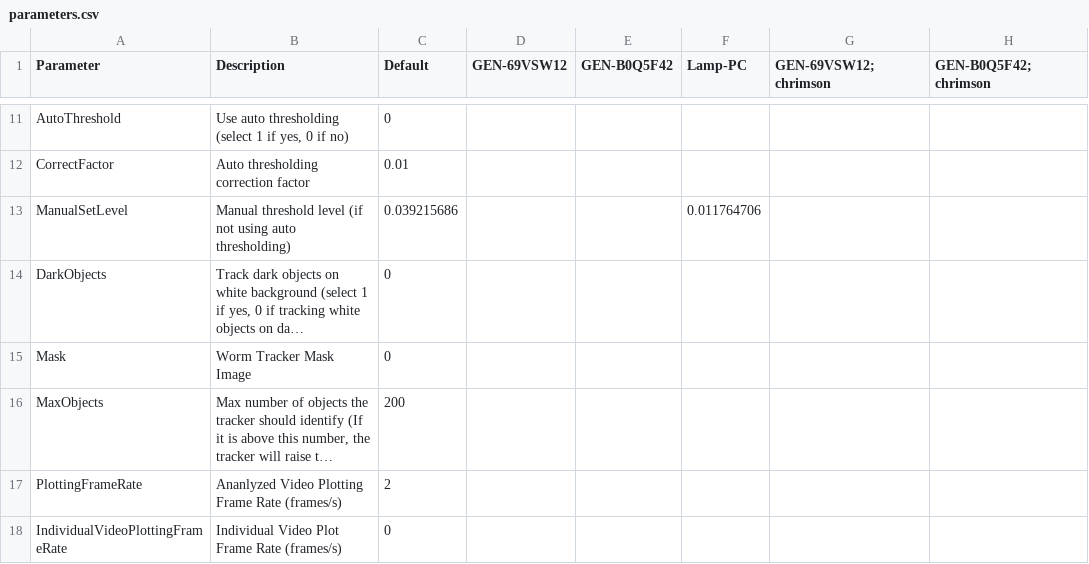
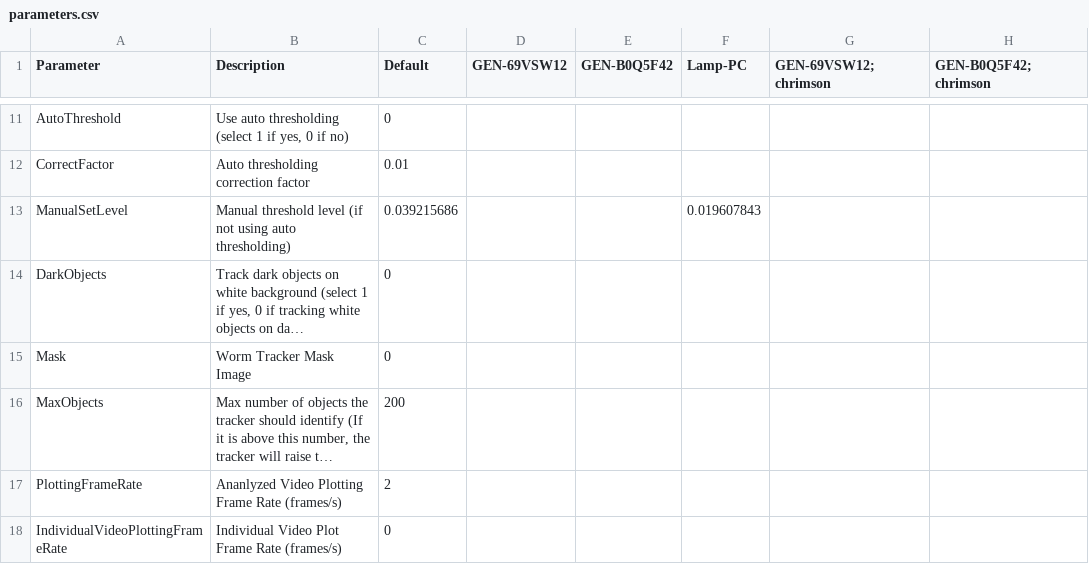
Before and after one commit to Kevin-Sean-Chen/leifer-Behavior-Triggered-Averaging-Tracker-new, a CSV file: parameters.csv, drawn as a sheet; only a part is shown, gaps mark what is left out; long unchanged cells end in …; the diff names each change by its address in the sheet, - before the commit and + after, or states it on an @@ line.

Commit message:
change contrast threshold

```diff
--- a/parameters.csv
+++ b/parameters.csv
-F13 (Lamp-PC): 0.011764706
+F13 (Lamp-PC): 0.019607843
```
